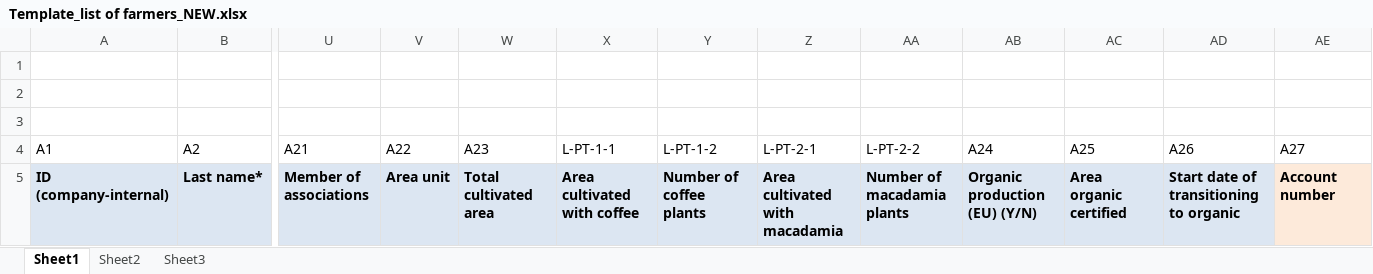
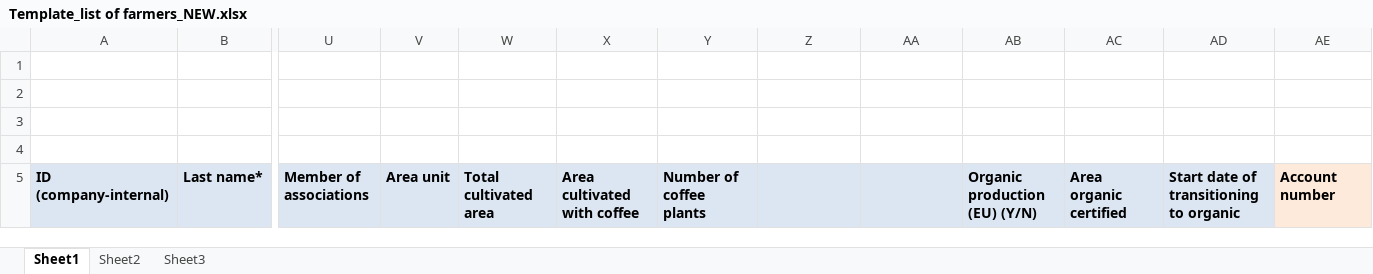
Before and after one commit to INATrace/fe, an Excel workbook: src/assets/farmer-import/Template_list of farmers_NEW.xlsx, sheet Sheet1, drawn as a sheet; only a part is shown, gaps mark what is left out; values as stored, in another font and other column widths than the file's, no borders; rows hold the shown columns only; the diff names each change by its address in the sheet, - before the commit and + after, or states it on an @@ line.

Commit message:
Fixed template for importing farmers

```diff
--- a/src/assets/farmer-import/Template_list of farmers_NEW.xlsx (sheet Sheet1)
+++ b/src/assets/farmer-import/Template_list of farmers_NEW.xlsx (sheet Sheet1)
-row 4: A1 | A2 | A21 | A22 | A23 | L-PT-1-1 | L-PT-1-2 | L-PT-2-1 | L-PT-2-2 | A24 | A25 | A26 | A27
+row 4: (empty)
-Z5: Area cultivated with macadamia
+Z5: (empty)
-AA5: Number of macadamia plants
+AA5: (empty)
```
